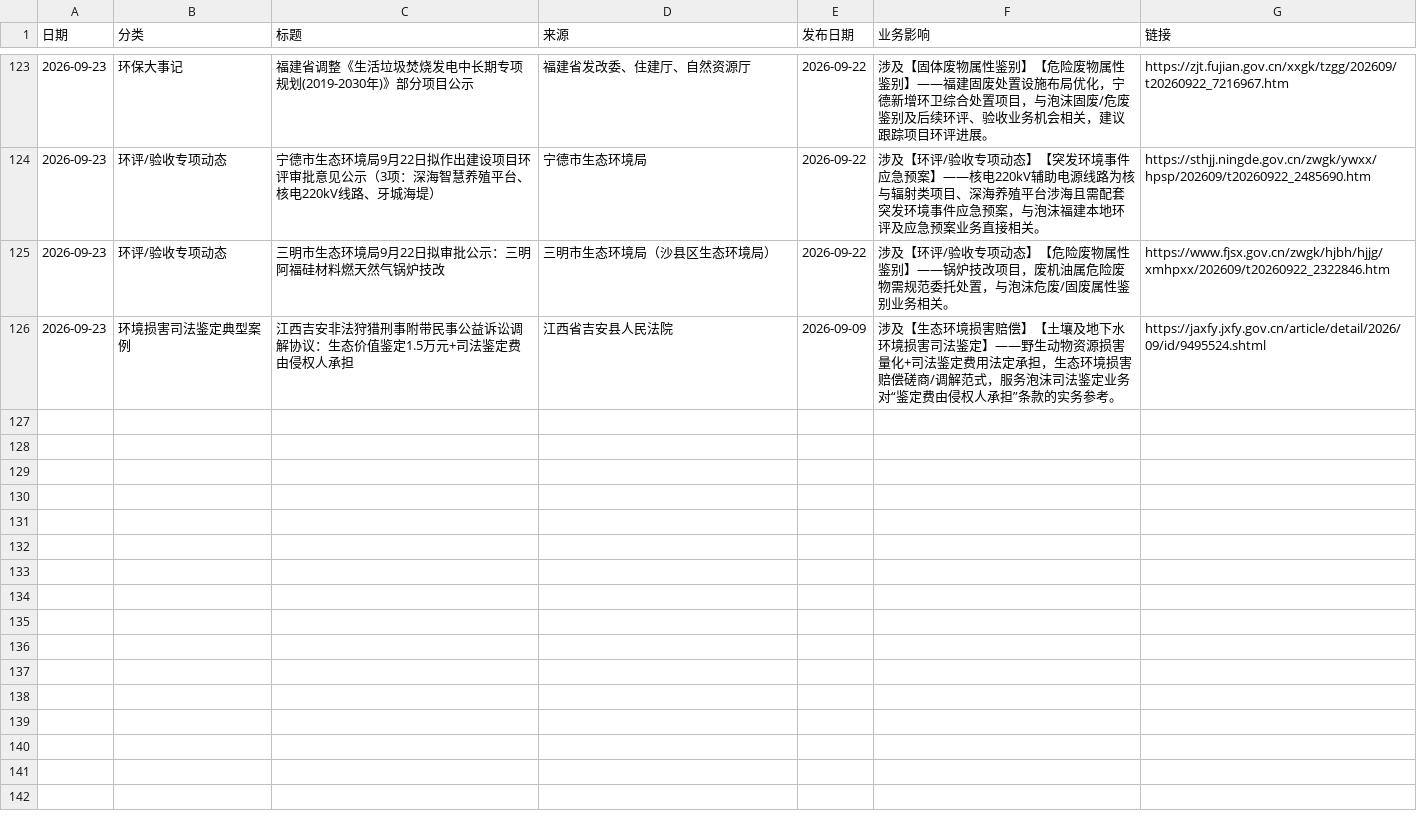
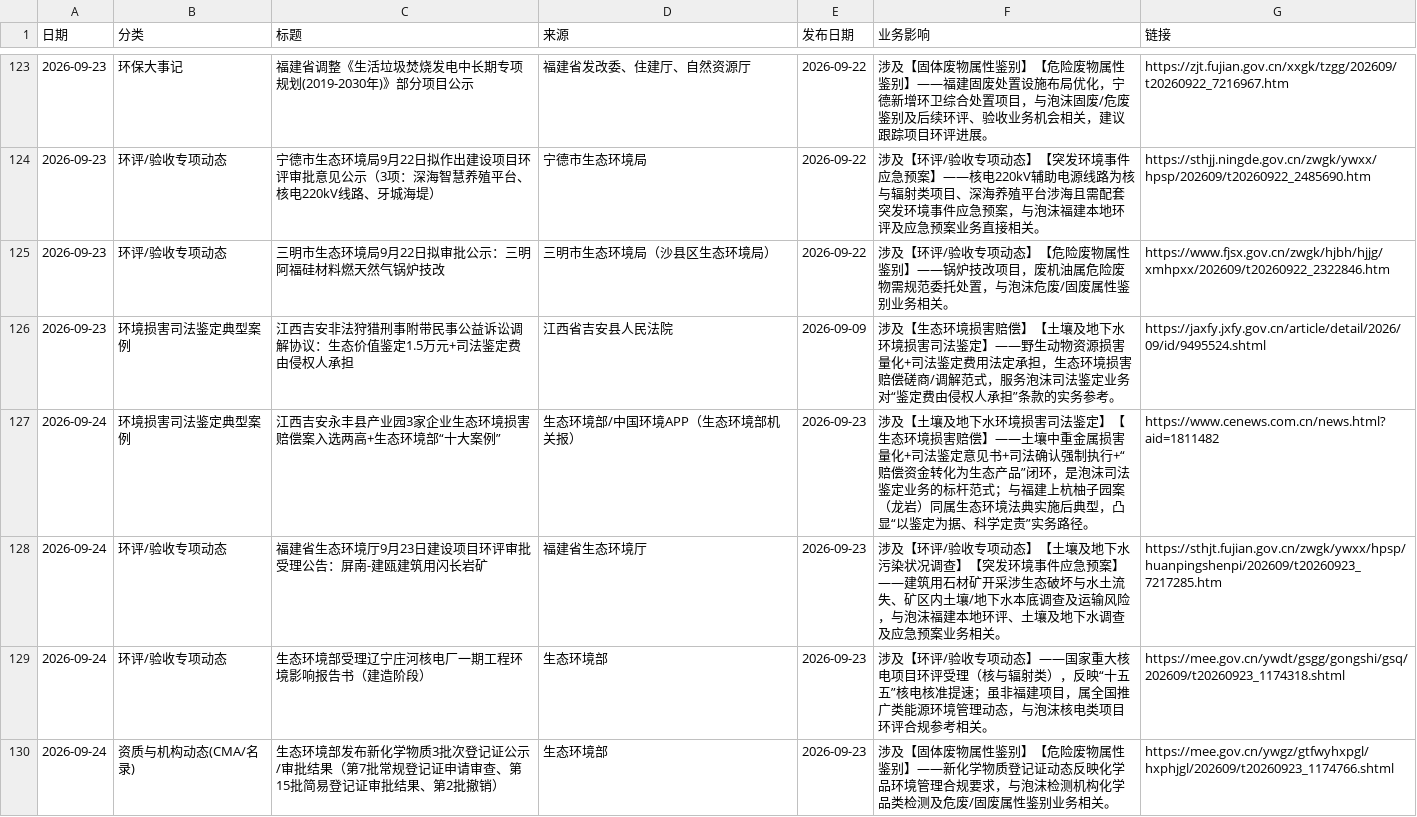
Before and after one commit to lhxziyou/daily-env-brief, a CSV file: 汇总_cloud.csv, drawn as a sheet; only a part is shown, gaps mark what is left out; the diff names each change by its address in the sheet, - before the commit and + after, or states it on an @@ line.

Commit message:
cloud local primary push 2026-09-24

```diff
--- a/汇总_cloud.csv
+++ b/汇总_cloud.csv
+row 127: 2026-09-24 | 环境损害司法鉴定典型案例 | 江西吉安永丰县产业园3家企业生态环境损害赔偿案入选两高+生态环境部“十大案例” | 生态环境部/中国环境APP（生态环境部机关报） | 2026-09-23 | 涉及【土壤及地下水环境损害司法鉴定】【生态环境损害赔偿】——土壤中重金属损害量化+司法鉴定意见书+司法确认强制执行+“赔偿资金转化为生态产品”闭环，是泡沫司法鉴定业务的标杆范式；与福建上杭柚子园案（龙岩）同属生态环境法典实施后典型，凸显“以鉴定为据、科学定责”实务路径。 | https://www.cenews.com.cn/news.html?aid=1811482
+row 128: 2026-09-24 | 环评/验收专项动态 | 福建省生态环境厅9月23日建设项目环评审批受理公告：屏南-建瓯建筑用闪长岩矿 | 福建省生态环境厅 | 2026-09-23 | 涉及【环评/验收专项动态】【土壤及地下水污染状况调查】【突发环境事件应急预案】——建筑用石材矿开采涉生态破坏与水土流失、矿区内土壤/地下水本底调查及运输风险，与泡沫福建本地环评、土壤及地下水调查及应急预案业务相关。 | https://sthjt.fujian.gov.cn/zwgk/ywxx/hpsp/huanpingshenpi/202609/t20260923_7217285.htm
+row 129: 2026-09-24 | 环评/验收专项动态 | 生态环境部受理辽宁庄河核电厂一期工程环境影响报告书（建造阶段） | 生态环境部 | 2026-09-23 | 涉及【环评/验收专项动态】——国家重大核电项目环评受理（核与辐射类），反映“十五五”核电核准提速；虽非福建项目，属全国推广类能源环境管理动态，与泡沫核电类项目环评合规参考相关。 | https://mee.gov.cn/ywdt/gsgg/gongshi/gsq/202609/t20260923_1174318.shtml
+row 130: 2026-09-24 | 资质与机构动态(CMA/名录) | 生态环境部发布新化学物质3批次登记证公示/审批结果（第7批常规登记证申请审查、第15批简易登记证审批结果、第2批撤销） | 生态环境部 | 2026-09-23 | 涉及【固体废物属性鉴别】【危险废物属性鉴别】——新化学物质登记证动态反映化学品环境管理合规要求，与泡沫检测机构化学品类检测及危废/固废属性鉴别业务相关。 | https://mee.gov.cn/ywgz/gtfwyhxpgl/hxphjgl/202609/t20260923_1174766.shtml
```
Also changed, not shown: 1 other file.
